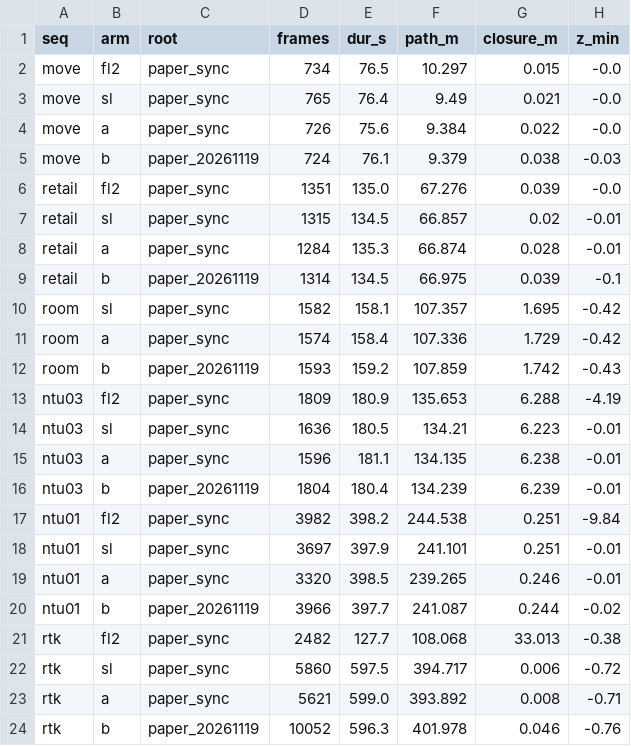
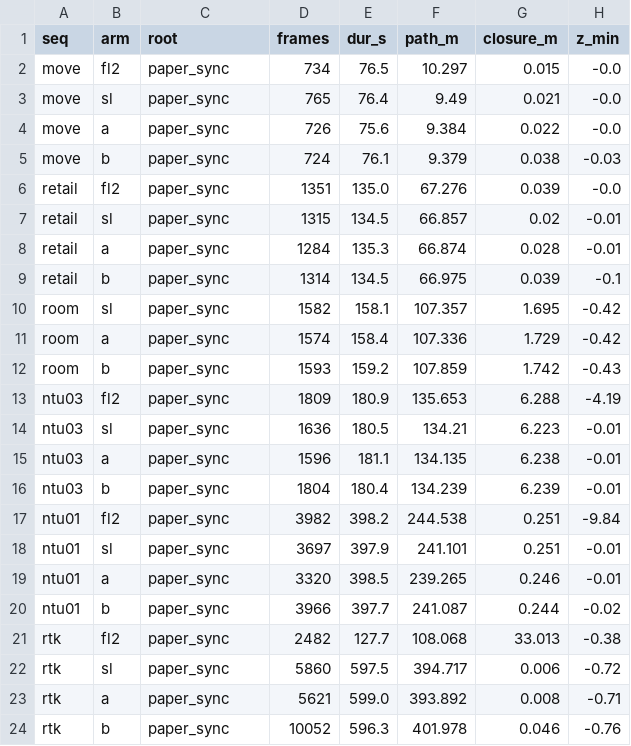
Before and after one commit to ypat999/Super-LIVO, a CSV file: experiments/paper_compare/metrics.csv, drawn as a sheet; only a part is shown; the diff names each change by its address in the sheet, - before the commit and + after, or states it on an @@ line.

Commit message:
docs(experiments): home3 漂移定位结论、验收图与子模块指针同步
- 新增 home3_025_drift_findings.md：根因（强度过滤）定位、终态验收，以及
  §11 反应式守护 vs 预防式降权的对照清单
- experiments/acceptance_map：home3 / gicp_aw 验收轨迹与地图对照图（7 张）
- paper_eval.py 结果根统一为 paper_sync（paper_20261119 已并入），REPORT/metrics 同步
- 子模块指针：Super-LIO → 988a32c（漂移收口 + pclomp 并行 GICP）、
  FAST-LIVO2-ROS2 → a556ac3（视觉地图滚动窗口）；FAST-Calib 保持 d06d89a 不倒退

```diff
--- a/experiments/paper_compare/metrics.csv
+++ b/experiments/paper_compare/metrics.csv
-C5 (root): paper_20261119
+C5 (root): paper_sync
-C9 (root): paper_20261119
+C9 (root): paper_sync
-C12 (root): paper_20261119
+C12 (root): paper_sync
-C16 (root): paper_20261119
+C16 (root): paper_sync
-C20 (root): paper_20261119
+C20 (root): paper_sync
-C24 (root): paper_20261119
+C24 (root): paper_sync
```
Also changed, not shown: 10 other files.
